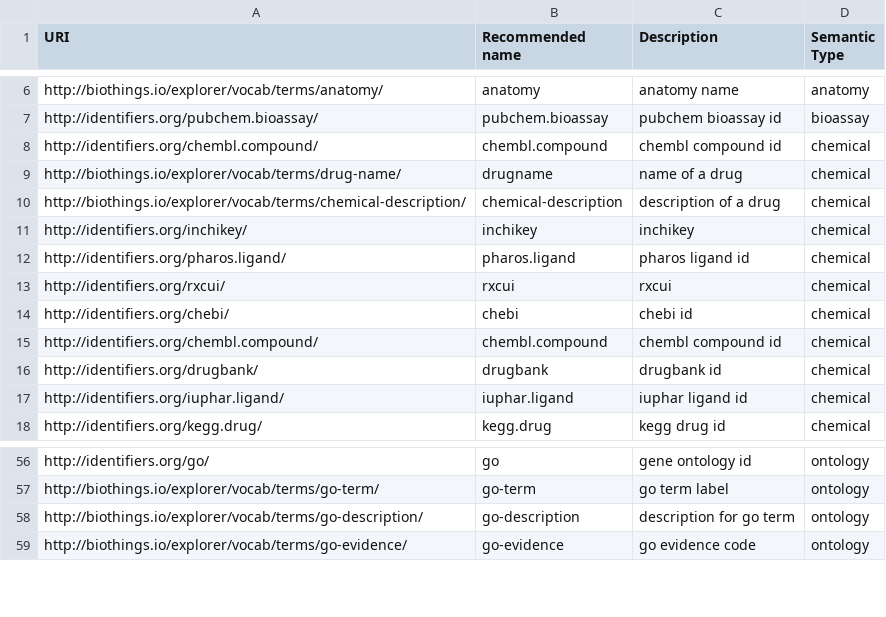
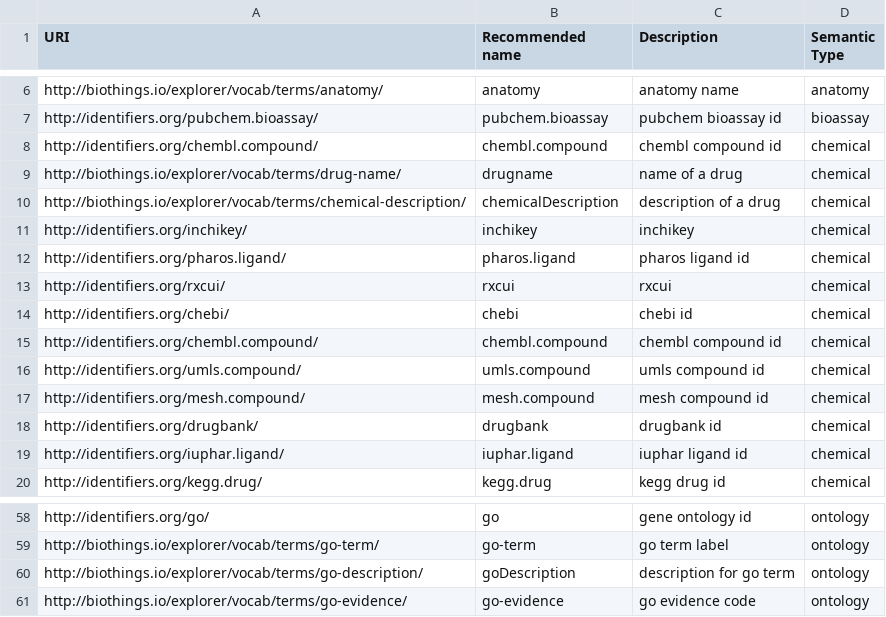
Before and after one commit to gglusman/translator-api-registry, a CSV file: ID_MAPPING_NEW.csv, drawn as a sheet; only a part is shown, gaps mark what is left out.

Commit message:
add ID Mapping

```diff
--- a/ID_MAPPING_NEW.csv
+++ b/ID_MAPPING_NEW.csv
@@ -9,3 +9,3 @@ http://identifiers.org/chembl.compound/,chembl.compound,chembl compound id,chemi
 http://biothings.io/explorer/vocab/terms/drug-name/,drugname,name of a drug,chemical
-http://biothings.io/explorer/vocab/terms/chemical-description/,chemical-description,description of a drug,chemical
+http://biothings.io/explorer/vocab/terms/chemical-description/,chemicalDescription,description of a drug,chemical
 http://identifiers.org/inchikey/,inchikey,inchikey,chemical
@@ -15,2 +15,4 @@ http://identifiers.org/chebi/,chebi,chebi id,chemical
 http://identifiers.org/chembl.compound/,chembl.compound,chembl compound id,chemical
+http://identifiers.org/umls.compound/,umls.compound,umls compound id,chemical
+http://identifiers.org/mesh.compound/,mesh.compound,mesh compound id,chemical
 http://identifiers.org/drugbank/,drugbank,drugbank id,chemical
@@ -57,3 +59,3 @@ http://identifiers.org/go/,go,gene ontology id,ontology
 http://biothings.io/explorer/vocab/terms/go-term/,go-term,go term label,ontology
-http://biothings.io/explorer/vocab/terms/go-description/,go-description,description for go term,ontology
+http://biothings.io/explorer/vocab/terms/go-description/,goDescription,description for go term,ontology
 http://biothings.io/explorer/vocab/terms/go-evidence/,go-evidence,go evidence code,ontology
```
